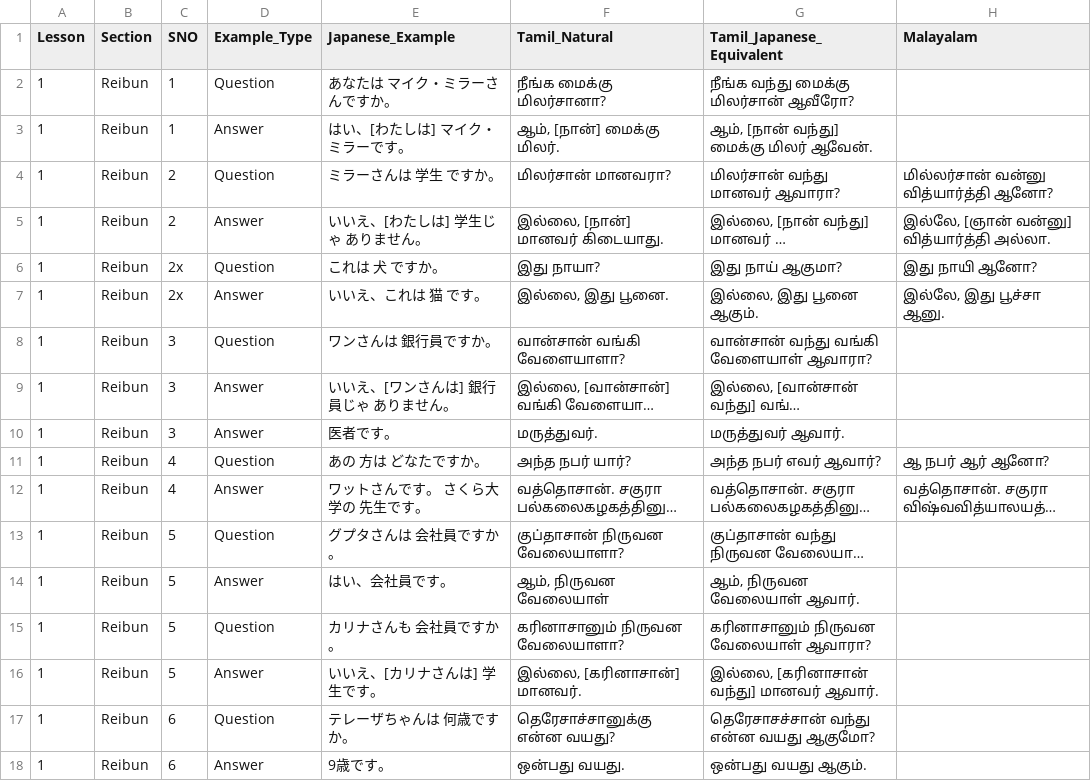
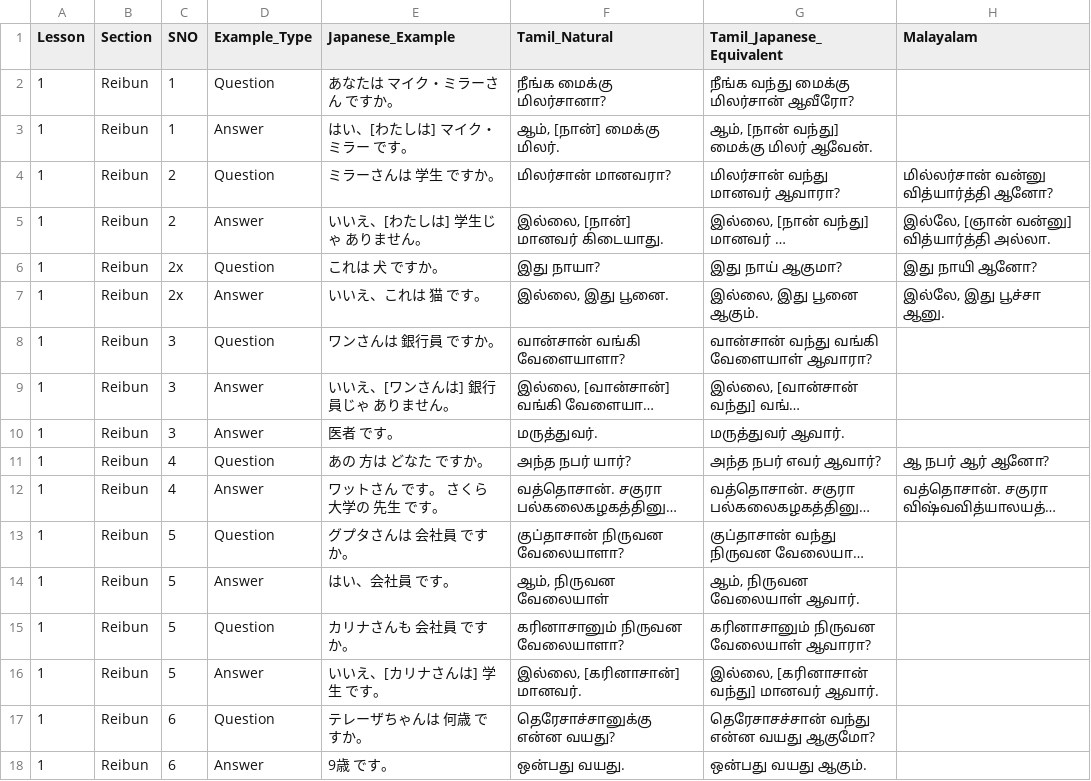
Before and after one commit to naga2hands/Learn_Japanese, a CSV file: Dataset/Reibun_Dataset.csv, drawn as a sheet; long unchanged cells end in …; the diff names each change by its address in the sheet, - before the commit and + after, or states it on an @@ line.

Commit message:
Refine Japanese examples in Reibun dataset
Updated Japanese examples and translations for clarity.

```diff
--- a/Dataset/Reibun_Dataset.csv
+++ b/Dataset/Reibun_Dataset.csv
-E2 (Japanese_Example): あなたは マイク・ミラーさんですか。
+E2 (Japanese_Example): あなたは マイク・ミラーさん ですか。
-E3 (Japanese_Example): はい、[わたしは] マイク・ミラーです。
+E3 (Japanese_Example): はい、[わたしは] マイク・ミラー です。
-E8 (Japanese_Example): ワンさんは 銀行員ですか。
+E8 (Japanese_Example): ワンさんは 銀行員 ですか。
-E10 (Japanese_Example): 医者です。
+E10 (Japanese_Example): 医者 です。
-E11 (Japanese_Example): あの 方は どなたですか。
+E11 (Japanese_Example): あの 方は どなた ですか。
-E12 (Japanese_Example): ワットさんです。 さくら大学の 先生です。
+E12 (Japanese_Example): ワットさん です。 さくら大学の 先生 です。
-E13 (Japanese_Example): グプタさんは 会社員ですか。
+E13 (Japanese_Example): グプタさんは 会社員 ですか。
-E14 (Japanese_Example): はい、会社員です。
+E14 (Japanese_Example): はい、会社員 です。
-E15 (Japanese_Example): カリナさんも 会社員ですか。
+E15 (Japanese_Example): カリナさんも 会社員 ですか。
-E16 (Japanese_Example): いいえ、[カリナさんは] 学生です。
+E16 (Japanese_Example): いいえ、[カリナさんは] 学生 です。
-E17 (Japanese_Example): テレーザちゃんは 何歳ですか。
+E17 (Japanese_Example): テレーザちゃんは 何歳 ですか。
-E18 (Japanese_Example): 9歳です。
+E18 (Japanese_Example): 9歳 です。
```
